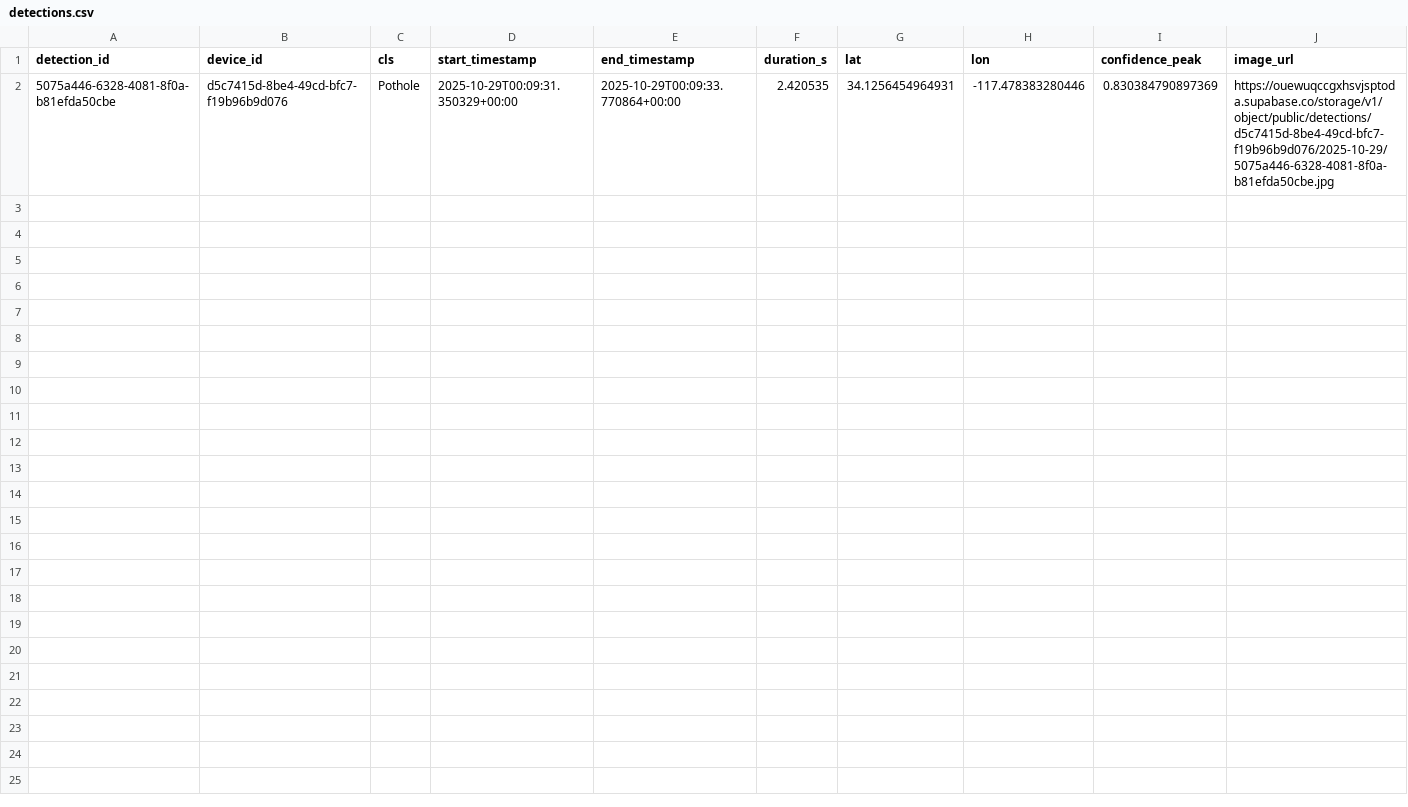
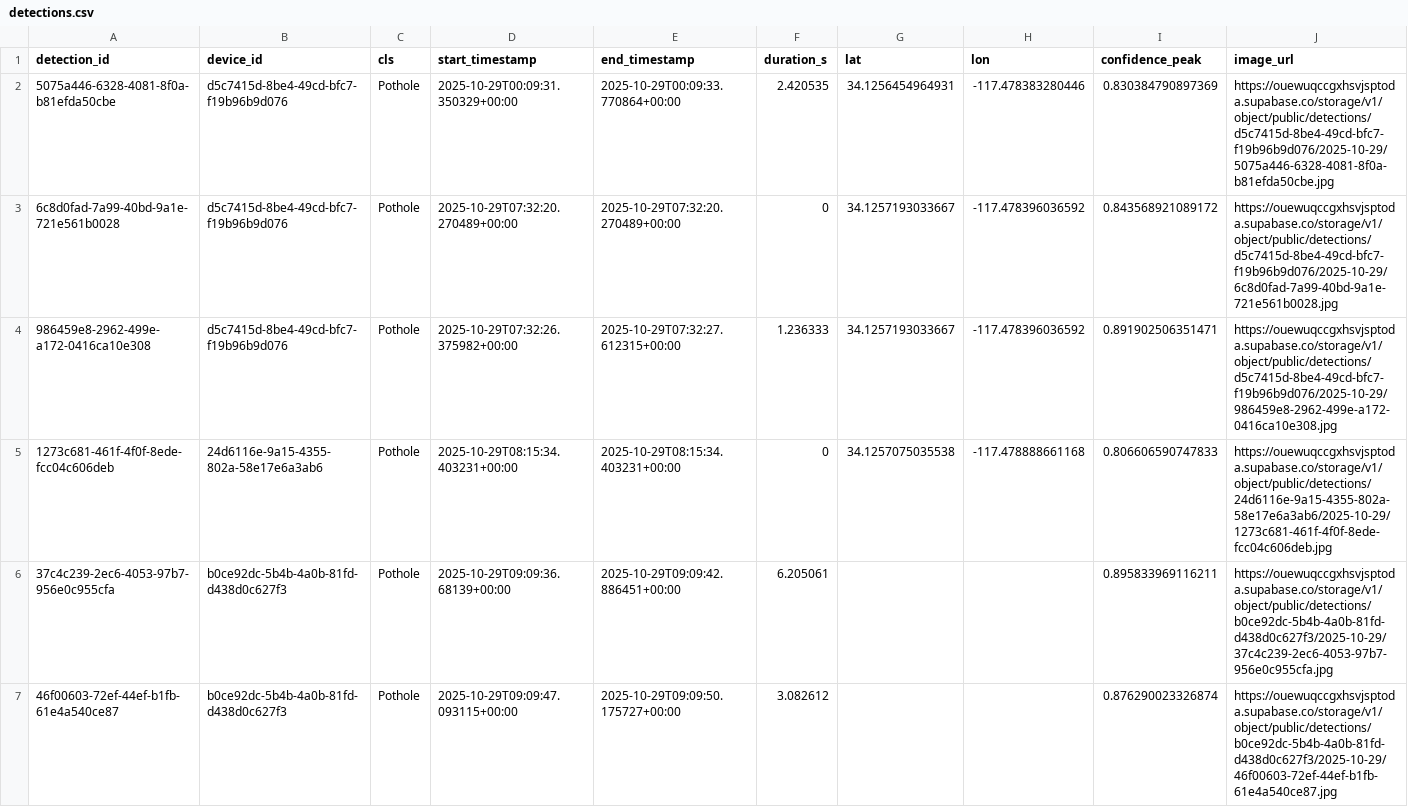
Before and after one commit to william11074/Pothologics, a CSV file: detections.csv, drawn as a sheet; the diff names each change by its address in the sheet, - before the commit and + after, or states it on an @@ line.

```diff
--- a/detections.csv
+++ b/detections.csv
+row 3: 6c8d0fad-7a99-40bd-9a1e-721e561b0028 | d5c7415d-8be4-49cd-bfc7-f19b96b9d076 | Pothole | 2025-10-29T07:32:20.270489+00:00 | 2025-10-29T07:32:20.270489+00:00 | 0 | 34.1257193033667 | -117.478396036592 | 0.843568921089172 | https://ouewuqccgxhsvjsptoda.supabase.co/storage/v1/object/public/detections/d5c7415d-8be4-49cd-bfc7-f19b96b9d076/2025-10-29/6c8d0fad-7a99-40bd-9a1e-721e561b0028.jpg
+row 4: 986459e8-2962-499e-a172-0416ca10e308 | d5c7415d-8be4-49cd-bfc7-f19b96b9d076 | Pothole | 2025-10-29T07:32:26.375982+00:00 | 2025-10-29T07:32:27.612315+00:00 | 1.236333 | 34.1257193033667 | -117.478396036592 | 0.891902506351471 | https://ouewuqccgxhsvjsptoda.supabase.co/storage/v1/object/public/detections/d5c7415d-8be4-49cd-bfc7-f19b96b9d076/2025-10-29/986459e8-2962-499e-a172-0416ca10e308.jpg
+row 5: 1273c681-461f-4f0f-8ede-fcc04c606deb | 24d6116e-9a15-4355-802a-58e17e6a3ab6 | Pothole | 2025-10-29T08:15:34.403231+00:00 | 2025-10-29T08:15:34.403231+00:00 | 0 | 34.1257075035538 | -117.478888661168 | 0.806606590747833 | https://ouewuqccgxhsvjsptoda.supabase.co/storage/v1/object/public/detections/24d6116e-9a15-4355-802a-58e17e6a3ab6/2025-10-29/1273c681-461f-4f0f-8ede-fcc04c606deb.jpg
+row 6: 37c4c239-2ec6-4053-97b7-956e0c955cfa | b0ce92dc-5b4b-4a0b-81fd-d438d0c627f3 | Pothole | 2025-10-29T09:09:36.68139+00:00 | 2025-10-29T09:09:42.886451+00:00 | 6.205061 |  |  | 0.895833969116211 | https://ouewuqccgxhsvjsptoda.supabase.co/storage/v1/object/public/detections/b0ce92dc-5b4b-4a0b-81fd-d438d0c627f3/2025-10-29/37c4c239-2ec6-4053-97b7-956e0c955cfa.jpg
+row 7: 46f00603-72ef-44ef-b1fb-61e4a540ce87 | b0ce92dc-5b4b-4a0b-81fd-d438d0c627f3 | Pothole | 2025-10-29T09:09:47.093115+00:00 | 2025-10-29T09:09:50.175727+00:00 | 3.082612 |  |  | 0.876290023326874 | https://ouewuqccgxhsvjsptoda.supabase.co/storage/v1/object/public/detections/b0ce92dc-5b4b-4a0b-81fd-d438d0c627f3/2025-10-29/46f00603-72ef-44ef-b1fb-61e4a540ce87.jpg
```
Also changed, not shown: 5 other files.
